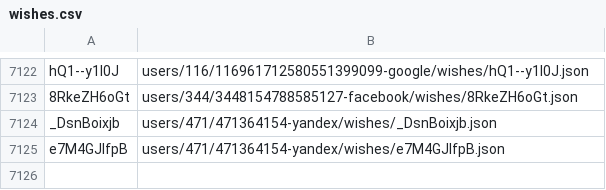
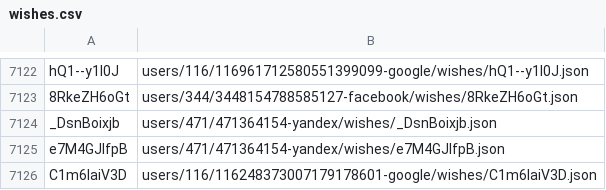
Before and after one commit to knigopis/repo2.knigopis.com, a CSV file: wishes.csv, drawn as a sheet; only a part is shown, gaps mark what is left out.

```diff
--- a/wishes.csv
+++ b/wishes.csv
@@ -7125 +7125,2 @@ _DsnBoixjb,users/471/471364154-yandex/wishes/_DsnBoixjb.json
 e7M4GJIfpB,users/471/471364154-yandex/wishes/e7M4GJIfpB.json
+C1m6laiV3D,users/116/116248373007179178601-google/wishes/C1m6laiV3D.json
```
Also changed, not shown: 2 other files.
